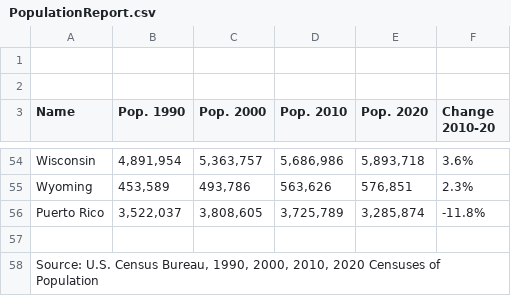
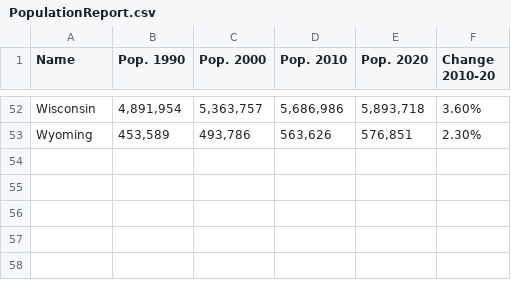
Before and after one commit to ytakefuji/scoreUS, a CSV file: PopulationReport.csv, drawn as a sheet; only a part is shown, gaps mark what is left out; removed rows and columns are numbered as before the commit, all else as after; the diff covers the shown part only; the diff names each change by its address in the sheet, - before the commit and + after, or states it on an @@ line.

```diff
--- a/PopulationReport.csv
+++ b/PopulationReport.csv
-row 1: (empty)
-row 2: (empty)
-F52 (Change 2010-20): 3.6%
+F52 (Change 2010-20): 3.60%
-F53 (Change 2010-20): 2.3%
+F53 (Change 2010-20): 2.30%
-row 56: Puerto Rico | 3,522,037 | 3,808,605 | 3,725,789 | 3,285,874 | -11.8%
-row 57: (empty)
-row 58: Source: U.S. Census Bureau, 1990, 2000, 2010, 2020 Censuses of Population
```
Also changed, not shown: 50 edited cells elsewhere in this file.
